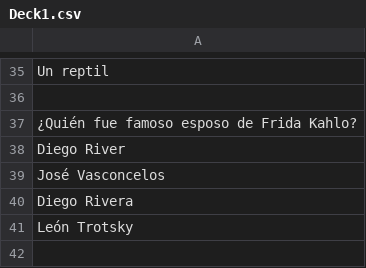
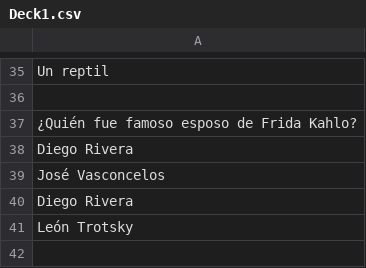
Before and after one commit to MaxOlac/PairProgramming, a CSV file: Deck1.csv, drawn as a sheet; only a part is shown, gaps mark what is left out.

```diff
--- a/Deck1.csv
+++ b/Deck1.csv
@@ -37,3 +37,3 @@ Un reptil
 ¿Quién fue famoso esposo de Frida Kahlo?
-Diego River
+Diego Rivera
 José Vasconcelos
```
Also changed, not shown: Deck2.csv, 3 other files.
